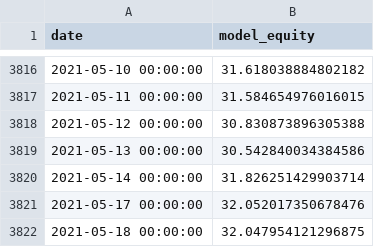
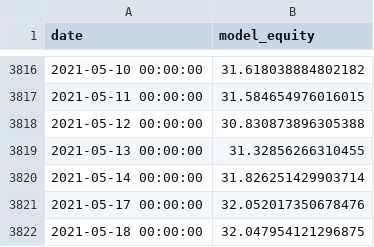
Before and after one commit to jcpina01-gif/decide-core, a CSV file: freeze/DECIDE_MODEL_V5_V2_3_SMOOTH/model_outputs/model_equity_final_20y_conservador_margin.csv, drawn as a sheet; only a part is shown, gaps mark what is left out.

Commit message:
Fix drawdown 2021-05-13: CSVs freeze + kpi patch datas/benchmark

```diff
--- a/freeze/DECIDE_MODEL_V5_V2_3_SMOOTH/model_outputs/model_equity_final_20y_conservador_margin.csv
+++ b/freeze/DECIDE_MODEL_V5_V2_3_SMOOTH/model_outputs/model_equity_final_20y_conservador_margin.csv
@@ -3818,3 +3818,3 @@ date,model_equity
 2021-05-12 00:00:00,30.830873896305388
-2021-05-13 00:00:00,30.542840034384586
+2021-05-13 00:00:00,31.32856266310455
 2021-05-14 00:00:00,31.826251429903714
```
Also changed, not shown: freeze/DECIDE_MODEL_V5_V2_3_SMOOTH/model_outputs/model_equity_final_20y_conservador.csv, freeze/DECIDE_MODEL_V5_V2_3_SMOOTH/model_outputs/model_equity_final_20y_dinamico.csv, 3 other files.
